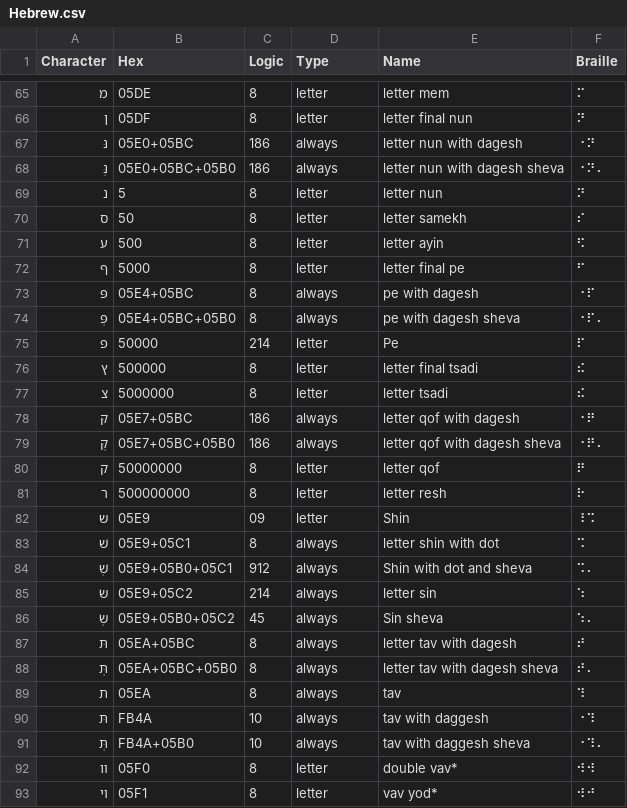
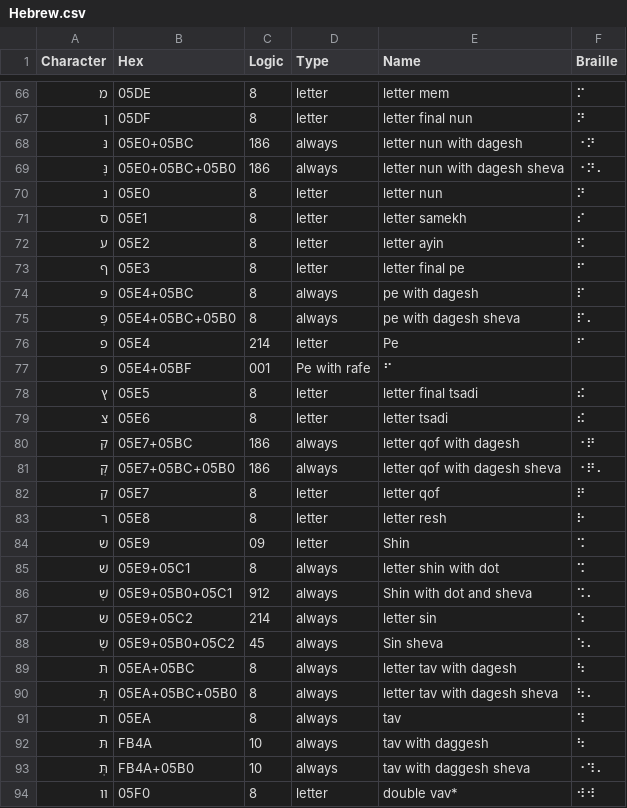
Before and after one commit to yeatersink/Niv-Louie, a CSV file: languages/source/Hebrew.csv, drawn as a sheet; only a part is shown, gaps mark what is left out; the shorter side is filled out with more unchanged rows; the diff covers the shown part only.

```diff
--- a/languages/source/Hebrew.csv
+++ b/languages/source/Hebrew.csv
@@ -68,16 +69,17 @@ Character,Hex,Logic,Type,Name,Braille
 נְּ,05E0+05BC+05B0,186,always,letter nun with  dagesh sheva,⠐⠝⠄
-נ,5,8,letter,letter nun,⠝
-ס,50,8,letter,letter samekh,⠎
-ע,500,8,letter,letter ayin,⠫
-ף,5000,8,letter,letter final pe,⠋
-פּ,05E4+05BC,8,always,pe with dagesh,⠐⠏
-פְּ,05E4+05BC+05B0,8,always,pe with dagesh sheva,⠐⠏⠄
-פ,50000,214,letter,Pe,⠏
-ץ,500000,8,letter,letter final tsadi,⠮
-צ,5000000,8,letter,letter tsadi,⠮
+נ,05E0,8,letter,letter nun,⠝
+ס,05E1,8,letter,letter samekh,⠎
+ע,05E2,8,letter,letter ayin,⠫
+ף,05E3,8,letter,letter final pe,⠋
+פּ,05E4+05BC,8,always,pe with dagesh,⠏
+פְּ,05E4+05BC+05B0,8,always,pe with dagesh sheva,⠏⠄
+פ,05E4,214,letter,Pe,⠋
+פ,05E4+05BF,001,Pe with rafe,⠋
+ץ,05E5,8,letter,letter final tsadi,⠮
+צ,05E6,8,letter,letter tsadi,⠮
 קּ,05E7+05BC,186,always,letter qof with dagesh,⠐⠟
 קְּ,05E7+05BC+05B0,186,always,letter qof with dagesh sheva,⠐⠟⠄
-ק,50000000,8,letter,letter qof,⠟
-ר,500000000,8,letter,letter resh,⠗
-ש,05E9,09,letter,Shin,⠸⠩
+ק,05E7,8,letter,letter qof,⠟
+ר,05E8,8,letter,letter resh,⠗
+ש,05E9,09,letter,Shin,⠩
 שׁ,05E9+05C1,8,always,letter shin with dot,⠩
@@ -86,6 +88,6 @@ Character,Hex,Logic,Type,Name,Braille
 שְׂ,05E9+05B0+05C2,45,always, Sin sheva,⠱⠄
-תּ,05EA+05BC,8,always,letter tav with dagesh,⠞
-תְּ,05EA+05BC+05B0,8,always,letter tav with dagesh sheva,⠞⠄
+תּ,05EA+05BC,8,always,letter tav with dagesh,⠳
+תְּ,05EA+05BC+05B0,8,always,letter tav with dagesh sheva,⠳⠄
 ת,05EA,8,always,tav,⠹
-תּ,FB4A,10,always,tav with daggesh,⠐⠹
+תּ,FB4A,10,always,tav with daggesh,⠳
 תְּ,FB4A+05B0,10,always,tav with daggesh sheva,⠐⠹⠄
```
Also changed, not shown: 2 added rows, 11 removed rows and 10 edited cells elsewhere in this file, languages/filtered_Hebrew.csv, 1 other file.
